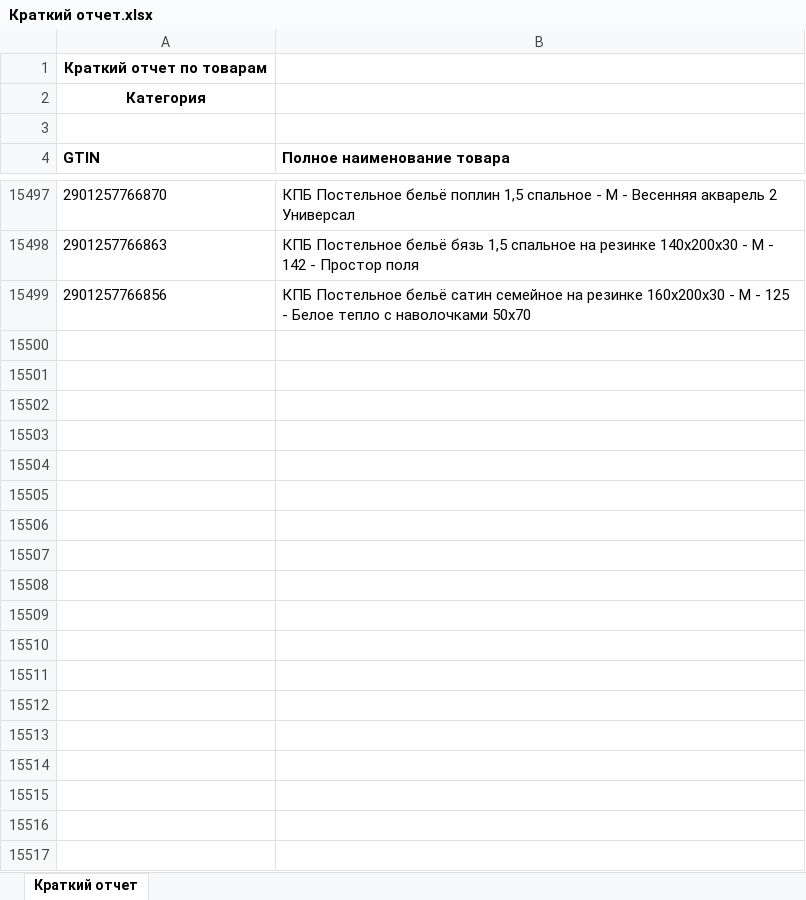
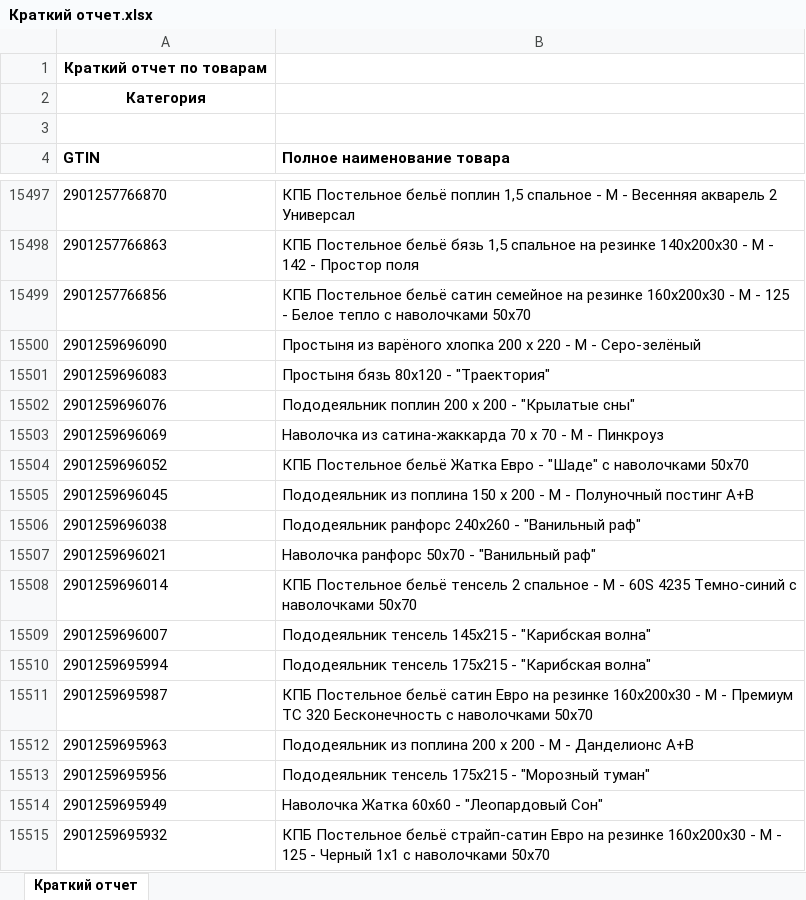
Before and after one commit to isergeich22/marking_system, an Excel workbook: public/Краткий отчет.xlsx, sheet Краткий отчет, drawn as a sheet; only a part is shown, gaps mark what is left out; values as stored, in another font and other column widths than the file's, no borders; the diff covers the shown part only; the diff names each change by its address in the sheet, - before the commit and + after, or states it on an @@ line.

```diff
--- a/public/Краткий отчет.xlsx (sheet Краткий отчет)
+++ b/public/Краткий отчет.xlsx (sheet Краткий отчет)
+row 15500: 2901259696090 | Простыня из варёного хлопка 200 х 220 - М - Серо-зелёный
+row 15501: 2901259696083 | Простыня бязь 80х120 - "Траектория"
+row 15502: 2901259696076 | Пододеяльник поплин 200 х 200 - "Крылатые сны"
+row 15503: 2901259696069 | Наволочка из сатина-жаккарда 70 х 70 - М - Пинкроуз
+row 15504: 2901259696052 | КПБ Постельное бельё Жатка Евро - "Шаде" с наволочками 50х70
+row 15505: 2901259696045 | Пододеяльник из поплина 150 х 200 - М - Полуночный постинг А+В
+row 15506: 2901259696038 | Пододеяльник ранфорс 240х260 - "Ванильный раф"
+row 15507: 2901259696021 | Наволочка ранфорс 50х70 - "Ванильный раф"
+row 15508: 2901259696014 | КПБ Постельное бельё тенсель 2 спальное - М - 60S 4235 Темно-синий с наволочками 50х70
+row 15509: 2901259696007 | Пододеяльник тенсель 145х215 - "Карибская волна"
+row 15510: 2901259695994 | Пододеяльник тенсель 175х215 - "Карибская волна"
+row 15511: 2901259695987 | КПБ Постельное бельё сатин Евро на резинке 160х200х30 - М - Премиум ТС 320 Бесконечность с наволочками 50х70
+row 15512: 2901259695963 | Пододеяльник из поплина 200 х 200 - М - Данделионс А+В
+row 15513: 2901259695956 | Пододеяльник тенсель 175х215 - "Морозный туман"
+row 15514: 2901259695949 | Наволочка Жатка 60х60 - "Леопардовый Сон"
+row 15515: 2901259695932 | КПБ Постельное бельё страйп-сатин Евро на резинке 160х200х30 - М - 125 - Черный 1х1 с наволочками 50х70
```
Also changed, not shown: 15 added rows elsewhere in this sheet, 2 other files.
